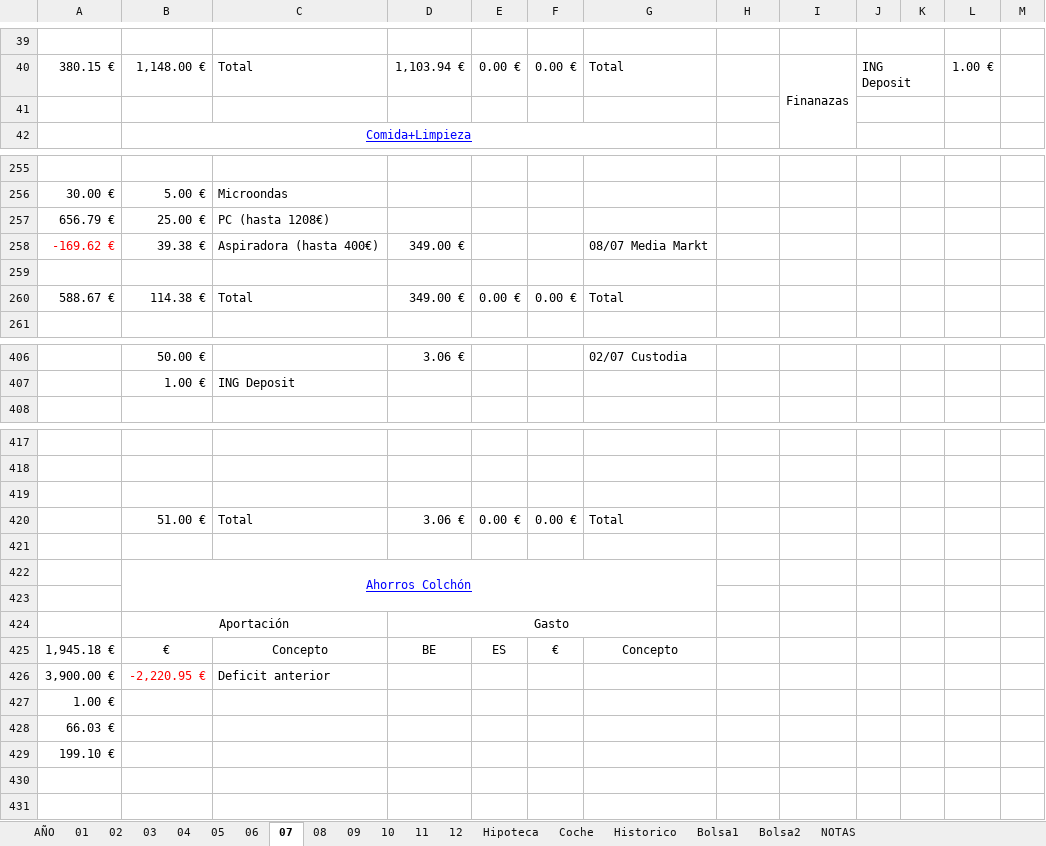
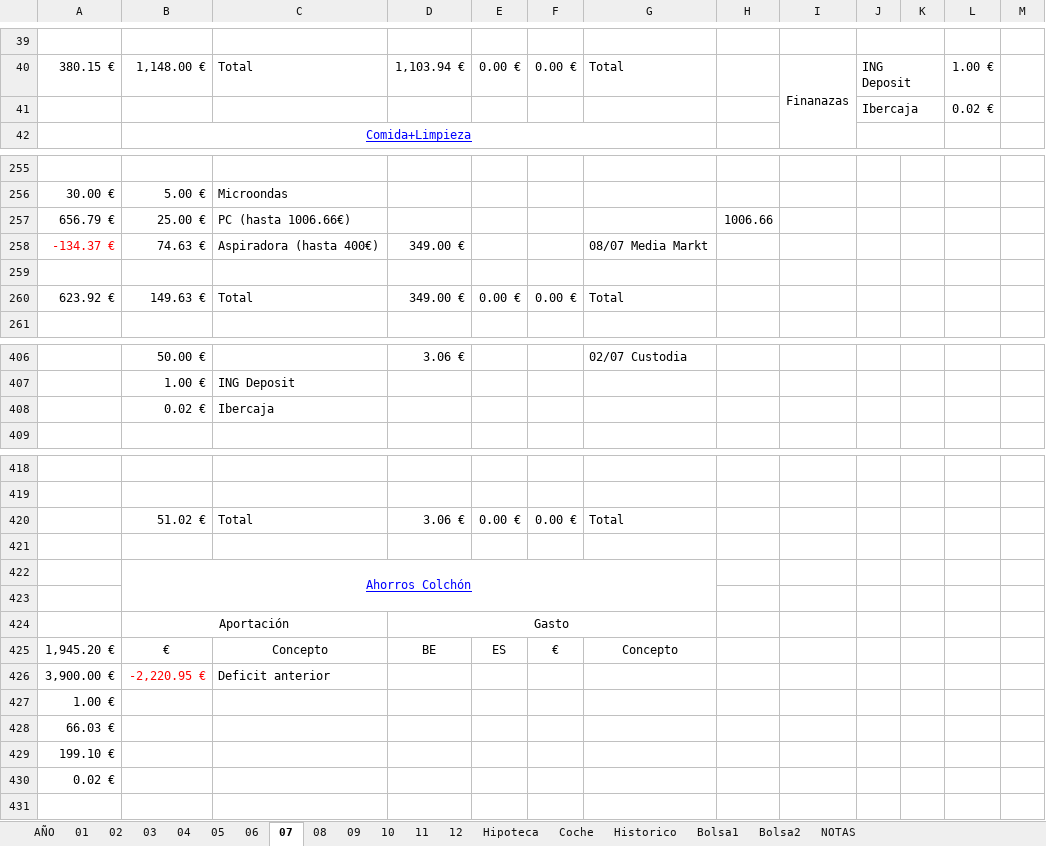
Before and after one commit to mrojassuarez/MRS_Manager, an Excel workbook: 2019/2019.xlsx, sheet 07, drawn as a sheet; only a part is shown, gaps mark what is left out; values as stored, in another font and other column widths than the file's, no borders; removed rows and columns are numbered as before the commit, all else as after; the diff covers the shown part only; the diff names each change by its address in the sheet, - before the commit and + after, or states it on an @@ line.

```diff
--- a/2019/2019.xlsx (sheet 07)
+++ b/2019/2019.xlsx (sheet 07)
-row 41: (empty)
+row 41:  |  |  |  |  |  |  |  |  | Ibercaja |  | 0.02 €
-C257: PC (hasta 1208€)
+C257: PC (hasta 1006.66€)
-H257: (empty)
+H257: 1006.66
-A258: -169.62 €
+A258: -134.37 €
-B258: 39.38 €
+B258: 74.63 €
-A260: 588.67 €
+A260: 623.92 €
-B260: 114.38 €
+B260: 149.63 €
+row 408:  | 0.02 € | Ibercaja
-row 419: (empty)
-B420: 51.00 €
+B420: 51.02 €
-A425: 1,945.18 €
+A425: 1,945.20 €
-A430: (empty)
+A430: 0.02 €
```
Also changed, not shown: 4 edited cells elsewhere in this sheet, sheet AÑO, sheet Bolsa1, sheet 08, sheet Coche, Redmine_Manager.xlsx.
